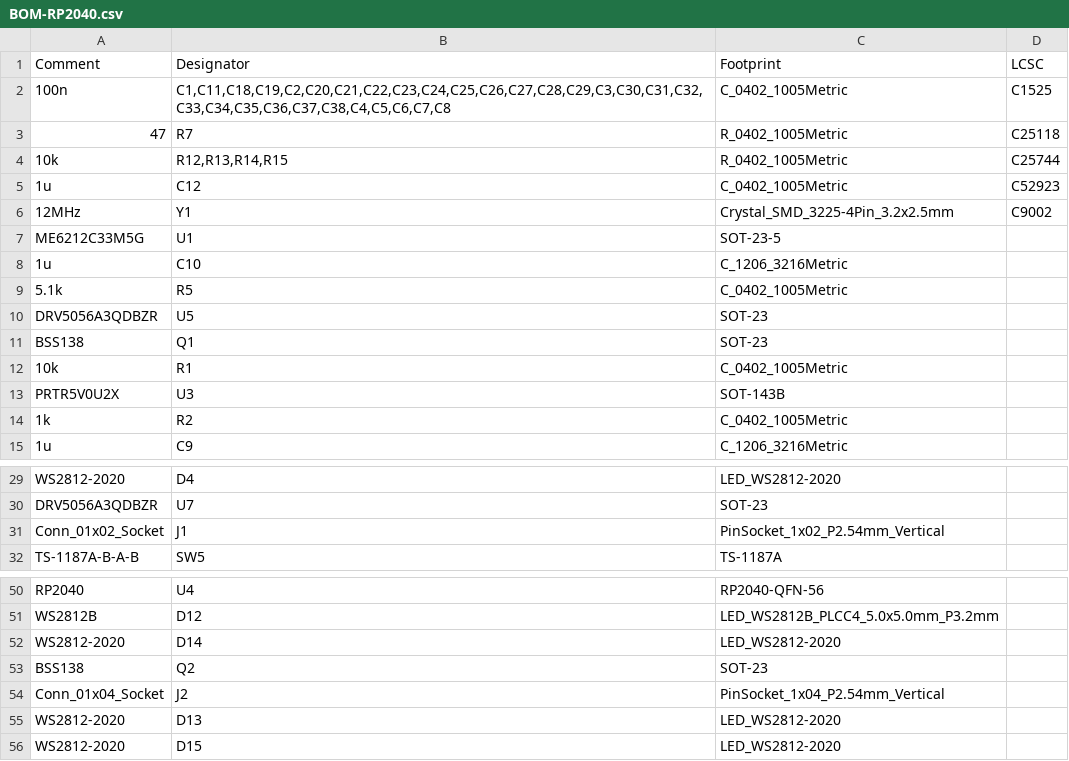
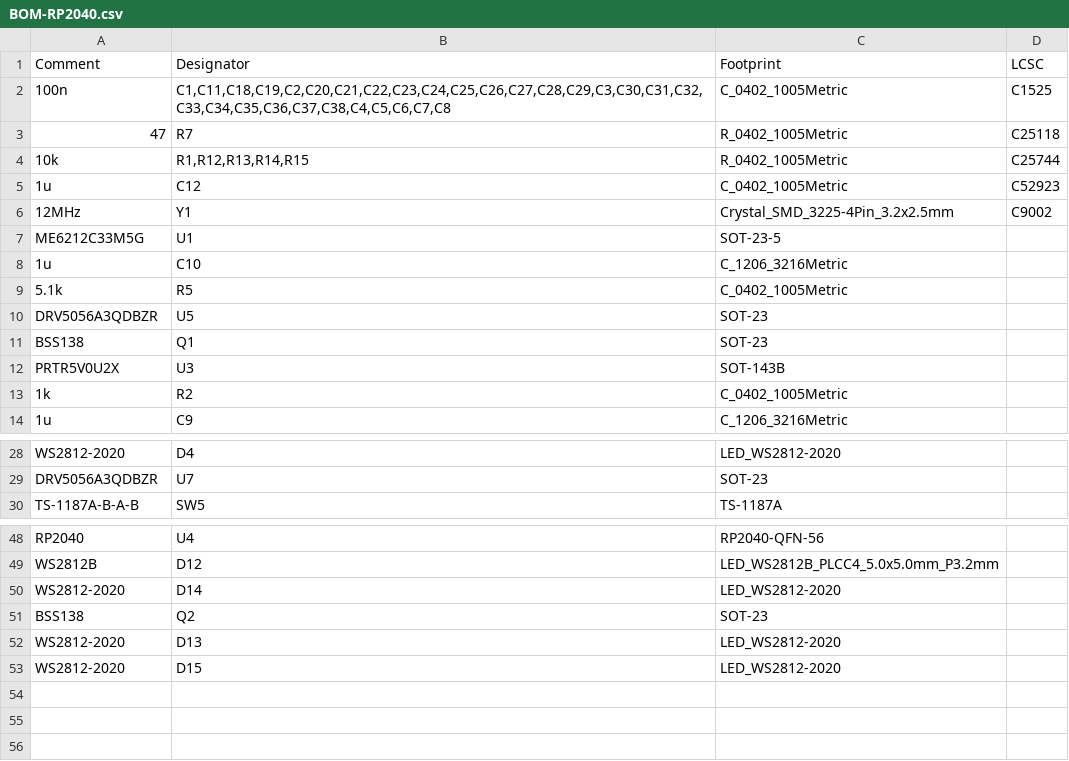
Before and after one commit to gamaPhy/Freedom, a CSV file: Electrical/keypad/3k/rp2040/jlcpcb/production_files/BOM-RP2040.csv, drawn as a sheet; only a part is shown, gaps mark what is left out.

```diff
--- a/Electrical/keypad/3k/rp2040/jlcpcb/production_files/BOM-RP2040.csv
+++ b/Electrical/keypad/3k/rp2040/jlcpcb/production_files/BOM-RP2040.csv
@@ -3,3 +3,3 @@ Comment,Designator,Footprint,LCSC
 47,R7,R_0402_1005Metric,C25118
-10k,"R12,R13,R14,R15",R_0402_1005Metric,C25744
+10k,"R1,R12,R13,R14,R15",R_0402_1005Metric,C25744
 1u,C12,C_0402_1005Metric,C52923
@@ -11,3 +11,2 @@ DRV5056A3QDBZR,U5,SOT-23,
 BSS138,Q1,SOT-23,
-10k,R1,C_0402_1005Metric,
 PRTR5V0U2X,U3,SOT-143B,
@@ -30,3 +29,2 @@ WS2812-2020,D4,LED_WS2812-2020,
 DRV5056A3QDBZR,U7,SOT-23,
-Conn_01x02_Socket,J1,PinSocket_1x02_P2.54mm_Vertical,
 TS-1187A-B-A-B,SW5,TS-1187A,
@@ -53,3 +51,2 @@ WS2812-2020,D14,LED_WS2812-2020,
 BSS138,Q2,SOT-23,
-Conn_01x04_Socket,J2,PinSocket_1x04_P2.54mm_Vertical,
 WS2812-2020,D13,LED_WS2812-2020,
```
Also changed, not shown: Electrical/keypad/3k/rp2040/jlcpcb/production_files/CPL-RP2040.csv, 21 other files.
